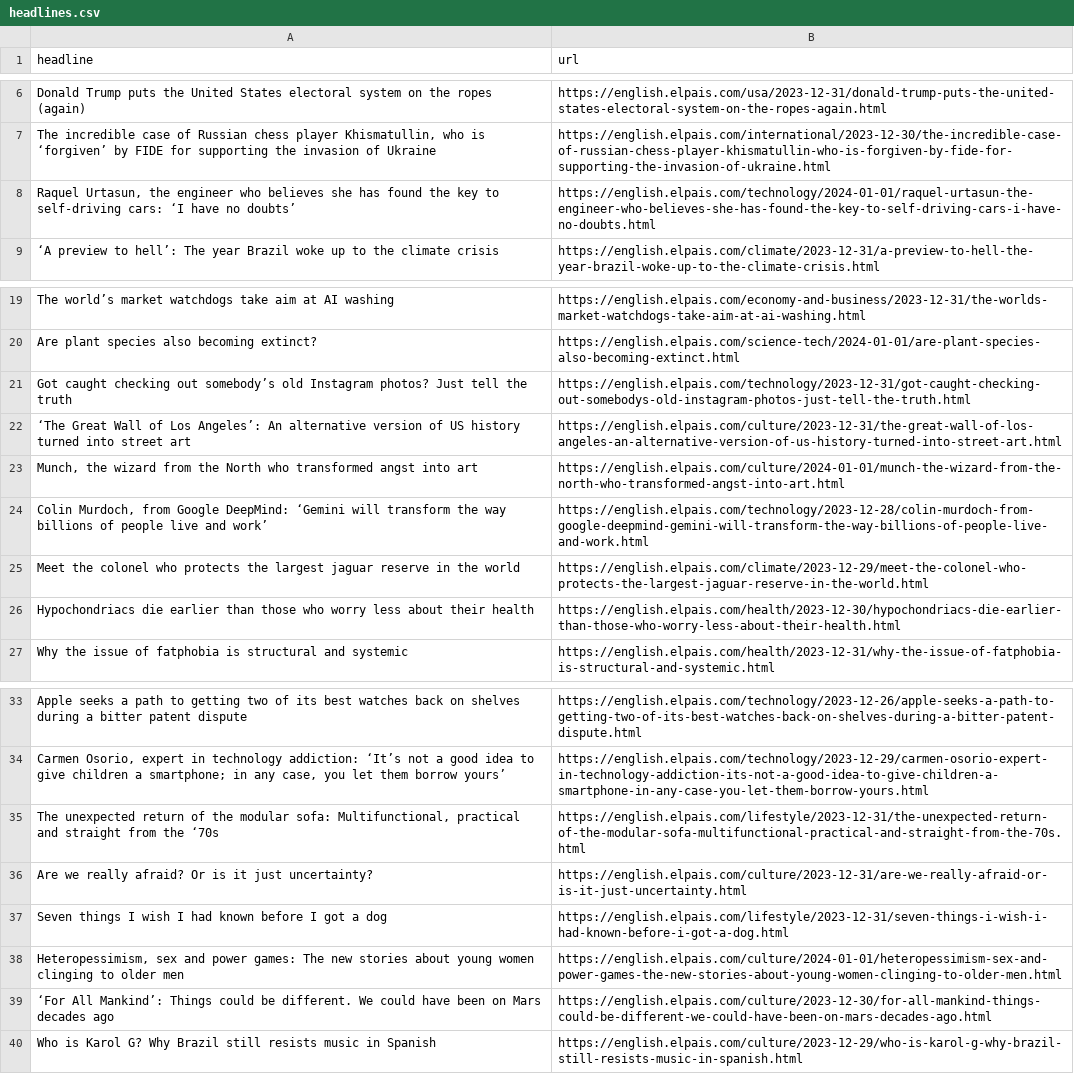
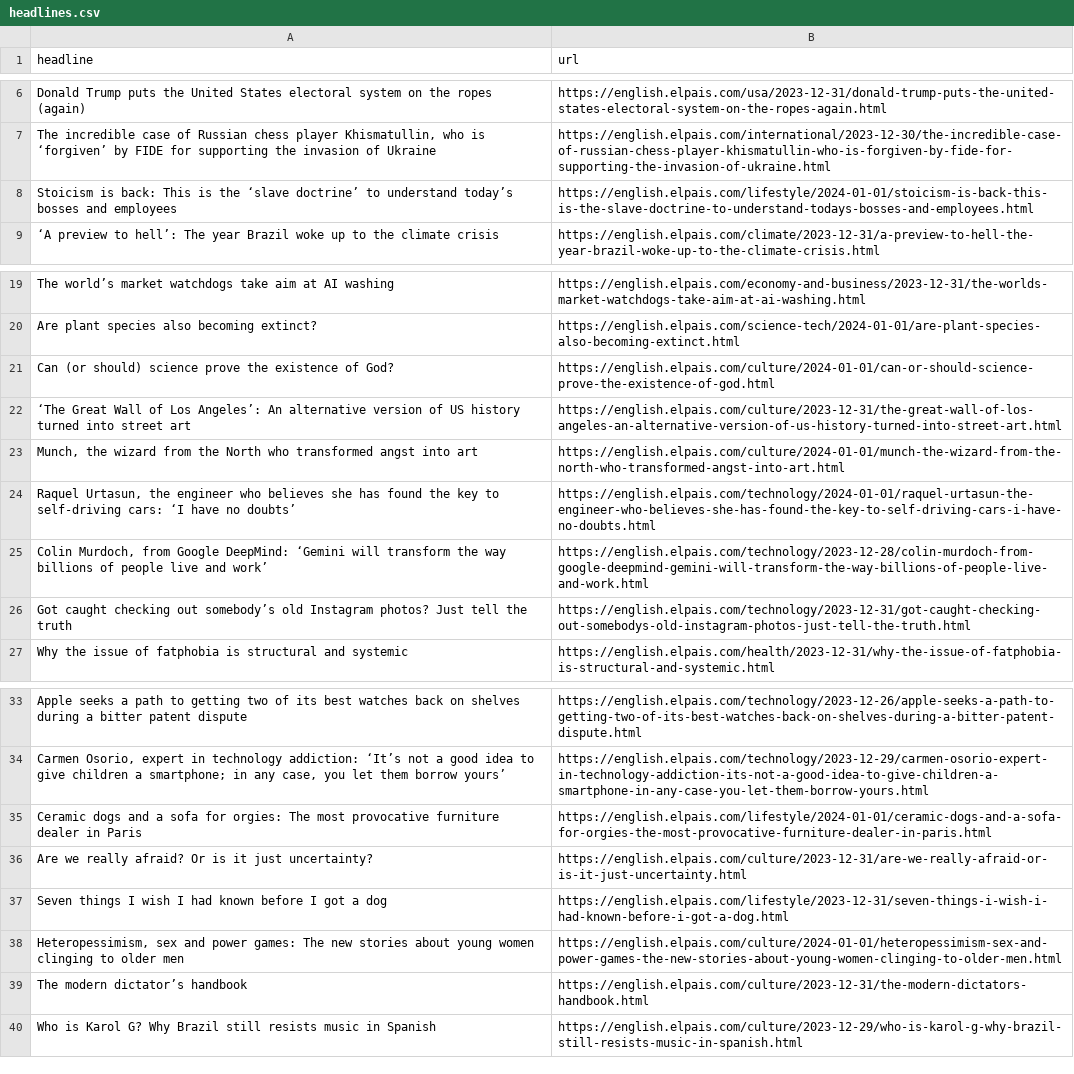
Before and after one commit to dlaiu/headlines-scraper, a CSV file: headlines.csv, drawn as a sheet; only a part is shown, gaps mark what is left out.

```diff
--- a/headlines.csv
+++ b/headlines.csv
@@ -7,3 +7,3 @@ Donald Trump puts the United States electoral system on the ropes (again),https:
 "The incredible case of Russian chess player Khismatullin, who is ‘forgiven’ by FIDE for supporting the invasion of Ukraine",https://english.elpais.com/international/2023-12-30/the-incredible-case-of-russian-chess-player-khismatullin-who-is-forgiven-by-fide-for-supporting-the-invasion-of-ukraine.html
-"Raquel Urtasun, the engineer who believes she has found the key to self-driving cars: ‘I have no doubts’",https://english.elpais.com/technology/2024-01-01/raquel-urtasun-the-engineer-who-believes-she-has-found-the-key-to-self-driving-cars-i-have-no-doubts.html
+Stoicism is back: This is the ‘slave doctrine’ to understand today’s bosses and employees   ,https://english.elpais.com/lifestyle/2024-01-01/stoicism-is-back-this-is-the-slave-doctrine-to-understand-todays-bosses-and-employees.html
 ‘A preview to hell’: The year Brazil woke up to the climate crisis ,https://english.elpais.com/climate/2023-12-31/a-preview-to-hell-the-year-brazil-woke-up-to-the-climate-crisis.html
@@ -20,8 +20,8 @@ The world’s market watchdogs take aim at AI washing,https://english.elpais.com
 Are plant species also becoming extinct?,https://english.elpais.com/science-tech/2024-01-01/are-plant-species-also-becoming-extinct.html
-Got caught checking out somebody’s old Instagram photos? Just tell the truth  ,https://english.elpais.com/technology/2023-12-31/got-caught-checking-out-somebodys-old-instagram-photos-just-tell-the-truth.html
+Can (or should) science prove the existence of God?,https://english.elpais.com/culture/2024-01-01/can-or-should-science-prove-the-existence-of-god.html
 ‘The Great Wall of Los Angeles’: An alternative version of US history turned into street art ,https://english.elpais.com/culture/2023-12-31/the-great-wall-of-los-angeles-an-alternative-version-of-us-history-turned-into-street-art.html
 "Munch, the wizard from the North who transformed angst into art",https://english.elpais.com/culture/2024-01-01/munch-the-wizard-from-the-north-who-transformed-angst-into-art.html
+"Raquel Urtasun, the engineer who believes she has found the key to self-driving cars: ‘I have no doubts’",https://english.elpais.com/technology/2024-01-01/raquel-urtasun-the-engineer-who-believes-she-has-found-the-key-to-self-driving-cars-i-have-no-doubts.html
 "Colin Murdoch, from Google DeepMind: ‘Gemini will transform the way billions of people live and work’",https://english.elpais.com/technology/2023-12-28/colin-murdoch-from-google-deepmind-gemini-will-transform-the-way-billions-of-people-live-and-work.html
-Meet the colonel who protects the largest jaguar reserve in the world  ,https://english.elpais.com/climate/2023-12-29/meet-the-colonel-who-protects-the-largest-jaguar-reserve-in-the-world.html
-Hypochondriacs die earlier than those who worry less about their health ,https://english.elpais.com/health/2023-12-30/hypochondriacs-die-earlier-than-those-who-worry-less-about-their-health.html
+Got caught checking out somebody’s old Instagram photos? Just tell the truth  ,https://english.elpais.com/technology/2023-12-31/got-caught-checking-out-somebodys-old-instagram-photos-just-tell-the-truth.html
 Why the issue of fatphobia is structural and systemic,https://english.elpais.com/health/2023-12-31/why-the-issue-of-fatphobia-is-structural-and-systemic.html
@@ -34,3 +34,3 @@ Apple seeks a path to getting two of its best watches back on shelves during a b
 "Carmen Osorio, expert in technology addiction: ‘It’s not a good idea to give children a smartphone; in any case, you let them borrow yours’  ",https://english.elpais.com/technology/2023-12-29/carmen-osorio-expert-in-technology-addiction-its-not-a-good-idea-to-give-children-a-smartphone-in-any-case-you-let-them-borrow-yours.html
-"The unexpected return of the modular sofa: Multifunctional, practical and straight from the ‘70s ",https://english.elpais.com/lifestyle/2023-12-31/the-unexpected-return-of-the-modular-sofa-multifunctional-practical-and-straight-from-the-70s.html
+Ceramic dogs and a sofa for orgies: The most provocative furniture dealer in Paris,https://english.elpais.com/lifestyle/2024-01-01/ceramic-dogs-and-a-sofa-for-orgies-the-most-provocative-furniture-dealer-in-paris.html
 Are we really afraid? Or is it just uncertainty?  ,https://english.elpais.com/culture/2023-12-31/are-we-really-afraid-or-is-it-just-uncertainty.html
@@ -38,3 +38,3 @@ Seven things I wish I had known before I got a dog,https://english.elpais.com/li
 "Heteropessimism, sex and power games: The new stories about young women clinging to older men   ",https://english.elpais.com/culture/2024-01-01/heteropessimism-sex-and-power-games-the-new-stories-about-young-women-clinging-to-older-men.html
-‘For All Mankind’: Things could be different. We could have been on Mars decades ago,https://english.elpais.com/culture/2023-12-30/for-all-mankind-things-could-be-different-we-could-have-been-on-mars-decades-ago.html
+The modern dictator’s handbook,https://english.elpais.com/culture/2023-12-31/the-modern-dictators-handbook.html
 Who is Karol G? Why Brazil still resists music in Spanish  ,https://english.elpais.com/culture/2023-12-29/who-is-karol-g-why-brazil-still-resists-music-in-spanish.html
```
